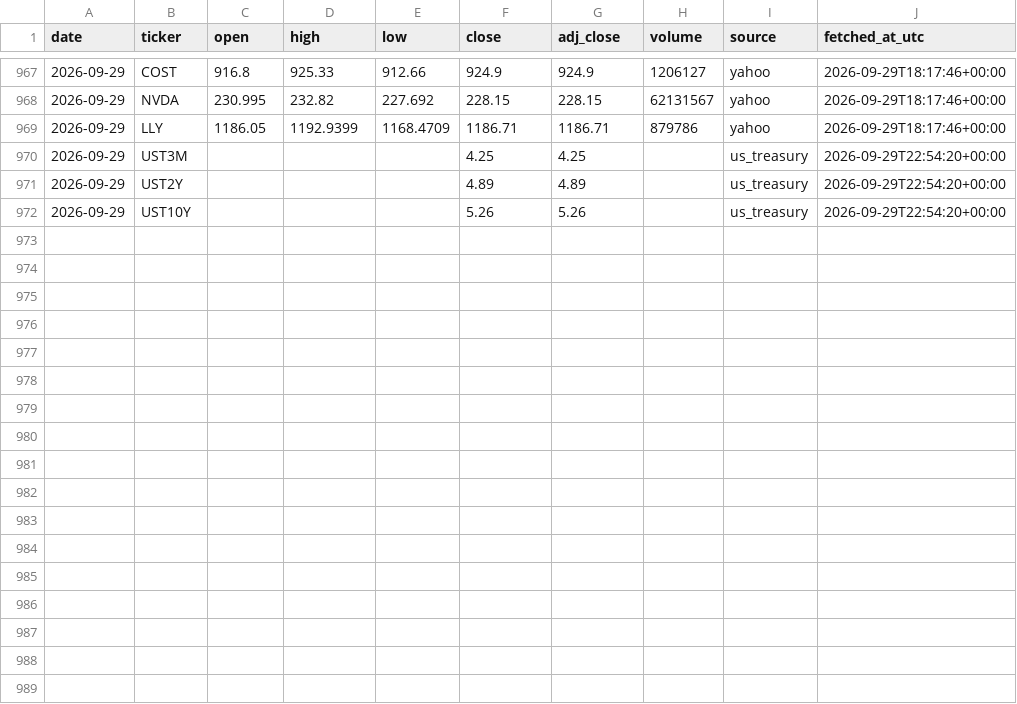
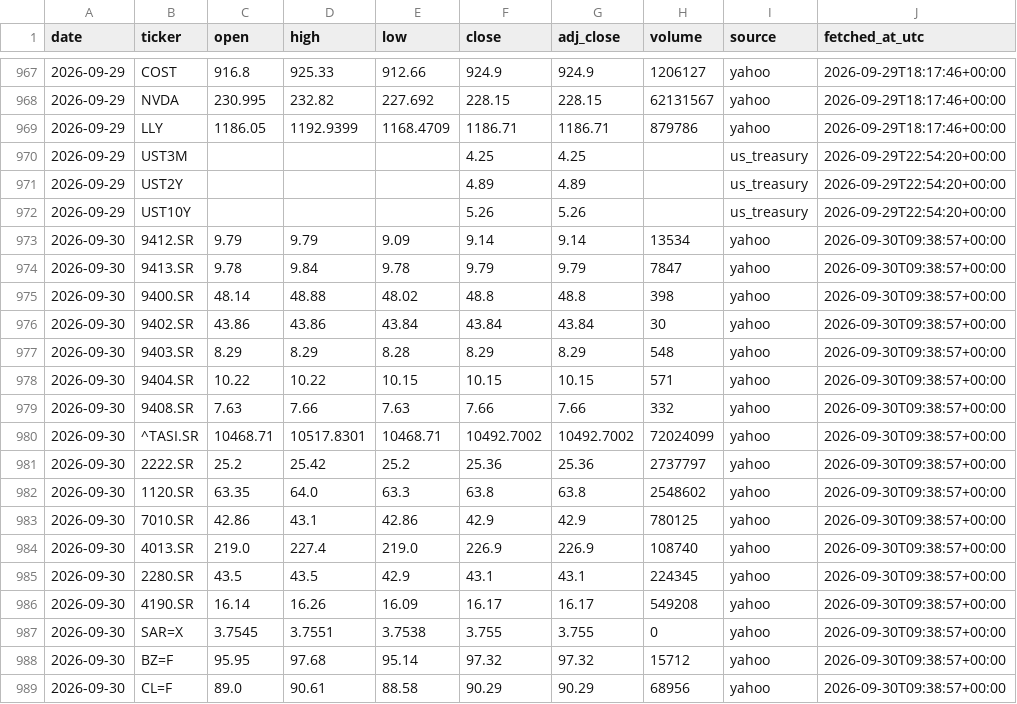
Before and after one commit to 88Fares/sentinel, a CSV file: data/prices_daily.csv, drawn as a sheet; only a part is shown, gaps mark what is left out; the diff names each change by its address in the sheet, - before the commit and + after, or states it on an @@ line.

```diff
--- a/data/prices_daily.csv
+++ b/data/prices_daily.csv
+row 973: 2026-09-30 | 9412.SR | 9.79 | 9.79 | 9.09 | 9.14 | 9.14 | 13534 | yahoo | 2026-09-30T09:38:57+00:00
+row 974: 2026-09-30 | 9413.SR | 9.78 | 9.84 | 9.78 | 9.79 | 9.79 | 7847 | yahoo | 2026-09-30T09:38:57+00:00
+row 975: 2026-09-30 | 9400.SR | 48.14 | 48.88 | 48.02 | 48.8 | 48.8 | 398 | yahoo | 2026-09-30T09:38:57+00:00
+row 976: 2026-09-30 | 9402.SR | 43.86 | 43.86 | 43.84 | 43.84 | 43.84 | 30 | yahoo | 2026-09-30T09:38:57+00:00
+row 977: 2026-09-30 | 9403.SR | 8.29 | 8.29 | 8.28 | 8.29 | 8.29 | 548 | yahoo | 2026-09-30T09:38:57+00:00
+row 978: 2026-09-30 | 9404.SR | 10.22 | 10.22 | 10.15 | 10.15 | 10.15 | 571 | yahoo | 2026-09-30T09:38:57+00:00
+row 979: 2026-09-30 | 9408.SR | 7.63 | 7.66 | 7.63 | 7.66 | 7.66 | 332 | yahoo | 2026-09-30T09:38:57+00:00
+row 980: 2026-09-30 | ^TASI.SR | 10468.71 | 10517.8301 | 10468.71 | 10492.7002 | 10492.7002 | 72024099 | yahoo | 2026-09-30T09:38:57+00:00
+row 981: 2026-09-30 | 2222.SR | 25.2 | 25.42 | 25.2 | 25.36 | 25.36 | 2737797 | yahoo | 2026-09-30T09:38:57+00:00
+row 982: 2026-09-30 | 1120.SR | 63.35 | 64.0 | 63.3 | 63.8 | 63.8 | 2548602 | yahoo | 2026-09-30T09:38:57+00:00
+row 983: 2026-09-30 | 7010.SR | 42.86 | 43.1 | 42.86 | 42.9 | 42.9 | 780125 | yahoo | 2026-09-30T09:38:57+00:00
+row 984: 2026-09-30 | 4013.SR | 219.0 | 227.4 | 219.0 | 226.9 | 226.9 | 108740 | yahoo | 2026-09-30T09:38:57+00:00
+row 985: 2026-09-30 | 2280.SR | 43.5 | 43.5 | 42.9 | 43.1 | 43.1 | 224345 | yahoo | 2026-09-30T09:38:57+00:00
+row 986: 2026-09-30 | 4190.SR | 16.14 | 16.26 | 16.09 | 16.17 | 16.17 | 549208 | yahoo | 2026-09-30T09:38:57+00:00
+row 987: 2026-09-30 | SAR=X | 3.7545 | 3.7551 | 3.7538 | 3.755 | 3.755 | 0 | yahoo | 2026-09-30T09:38:57+00:00
+row 988: 2026-09-30 | BZ=F | 95.95 | 97.68 | 95.14 | 97.32 | 97.32 | 15712 | yahoo | 2026-09-30T09:38:57+00:00
+row 989: 2026-09-30 | CL=F | 89.0 | 90.61 | 88.58 | 90.29 | 90.29 | 68956 | yahoo | 2026-09-30T09:38:57+00:00
```
Also changed, not shown: data/fetch_log.csv, 3 other files.
